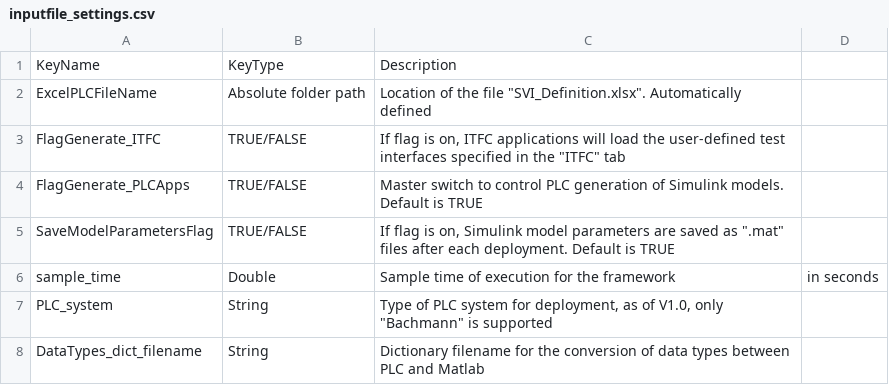
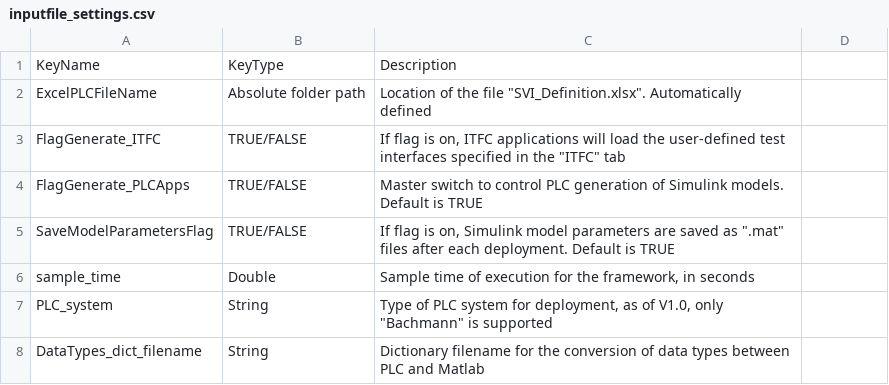
Before and after one commit to TUMLWE/PAL, a CSV file: docs/source/inputfile_settings.csv, drawn as a sheet.

```diff
--- a/docs/source/inputfile_settings.csv
+++ b/docs/source/inputfile_settings.csv
@@ -5,3 +5,3 @@ FlagGenerate_PLCApps,TRUE/FALSE,Master switch to control PLC generation of Simul
 SaveModelParametersFlag,TRUE/FALSE,"If flag is on, Simulink model parameters are saved as "".mat"" files after each deployment. Default is TRUE"
-sample_time,Double,Sample time of execution for the framework, in seconds
+sample_time,Double,"Sample time of execution for the framework, in seconds"
 PLC_system,String,"Type of PLC system for deployment, as of V1.0, only ""Bachmann"" is supported"
```
Also changed, not shown: 1 other file.
